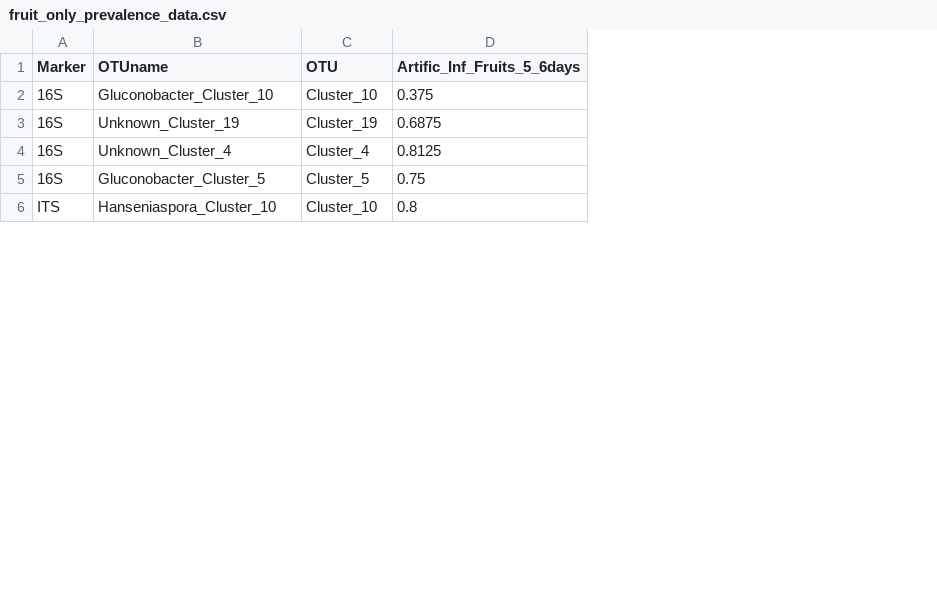
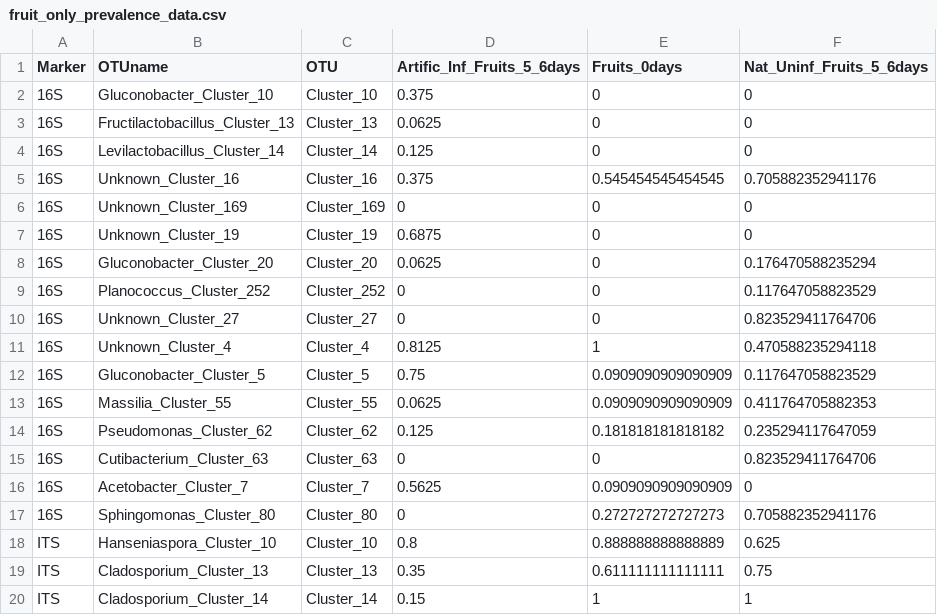
Before and after one commit to sidodq/Y2025.TransMicro2, a CSV file: data/derived_data/3_CommunityComposition/fruit_only_prevalence_data.csv, drawn as a sheet; only a part is shown; addresses are those after the commit; the diff covers the shown part only; the diff names each change by its address in the sheet, - before the commit and + after, or states it on an @@ line.

```diff
--- a/data/derived_data/3_CommunityComposition/fruit_only_prevalence_data.csv
+++ b/data/derived_data/3_CommunityComposition/fruit_only_prevalence_data.csv
+column E (Fruits_0days), row 2: 0; row 7: 0; rows 11-12: 1 | 0.0909090909090909; row 18: 0.888888888888889
+column F (Nat_Uninf_Fruits_5_6days), row 2: 0; row 7: 0; rows 11-12: 0.470588235294118 | 0.117647058823529; row 18: 0.625
+row 3: 16S | Fructilactobacillus_Cluster_13 | Cluster_13 | 0.0625 | 0 | 0
+row 4: 16S | Levilactobacillus_Cluster_14 | Cluster_14 | 0.125 | 0 | 0
+row 5: 16S | Unknown_Cluster_16 | Cluster_16 | 0.375 | 0.545454545454545 | 0.705882352941176
+row 6: 16S | Unknown_Cluster_169 | Cluster_169 | 0 | 0 | 0
+row 8: 16S | Gluconobacter_Cluster_20 | Cluster_20 | 0.0625 | 0 | 0.176470588235294
+row 9: 16S | Planococcus_Cluster_252 | Cluster_252 | 0 | 0 | 0.117647058823529
+row 10: 16S | Unknown_Cluster_27 | Cluster_27 | 0 | 0 | 0.823529411764706
+row 13: 16S | Massilia_Cluster_55 | Cluster_55 | 0.0625 | 0.0909090909090909 | 0.411764705882353
+row 14: 16S | Pseudomonas_Cluster_62 | Cluster_62 | 0.125 | 0.181818181818182 | 0.235294117647059
+row 15: 16S | Cutibacterium_Cluster_63 | Cluster_63 | 0 | 0 | 0.823529411764706
+row 16: 16S | Acetobacter_Cluster_7 | Cluster_7 | 0.5625 | 0.0909090909090909 | 0
+row 17: 16S | Sphingomonas_Cluster_80 | Cluster_80 | 0 | 0.272727272727273 | 0.705882352941176
+row 19: ITS | Cladosporium_Cluster_13 | Cluster_13 | 0.35 | 0.611111111111111 | 0.75
+row 20: ITS | Cladosporium_Cluster_14 | Cluster_14 | 0.15 | 1 | 1
```
Also changed, not shown: 10 added rows elsewhere in this file, data/derived_data/3_CommunityComposition/fruit_only_freq_OTU.csv, data/derived_data/3_CommunityComposition/fruit_only_prevalence_data_fruit.csv, 6 other files.
